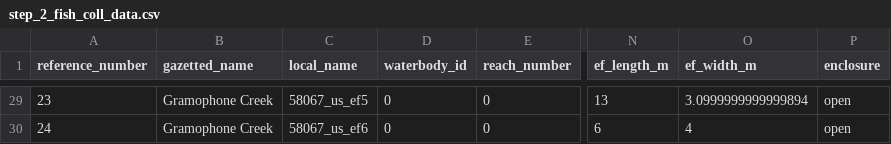
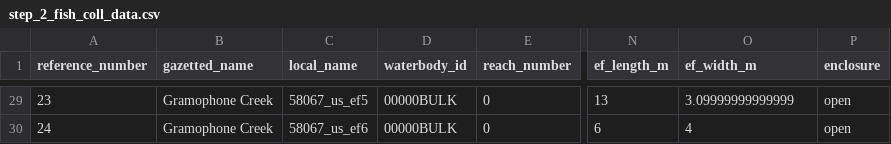
Before and after one commit to NewGraphEnvironment/fish_passage_bulkley_2022_reporting, a CSV file: data/backup/step_2_fish_coll_data.csv, drawn as a sheet; only a part is shown, gaps mark what is left out; the diff covers the shown part only; the diff names each change by its address in the sheet, - before the commit and + after, or states it on an @@ line.

```diff
--- a/data/backup/step_2_fish_coll_data.csv
+++ b/data/backup/step_2_fish_coll_data.csv
-D29:D30 (waterbody_id): 0
+D29:D30 (waterbody_id): 00000BULK
-O29 (ef_width_m): 3.0999999999999894
+O29 (ef_width_m): 3.09999999999999
```
Also changed, not shown: 29 edited cells elsewhere in this file, data/backup/step_3_individual_fish_data.csv.
